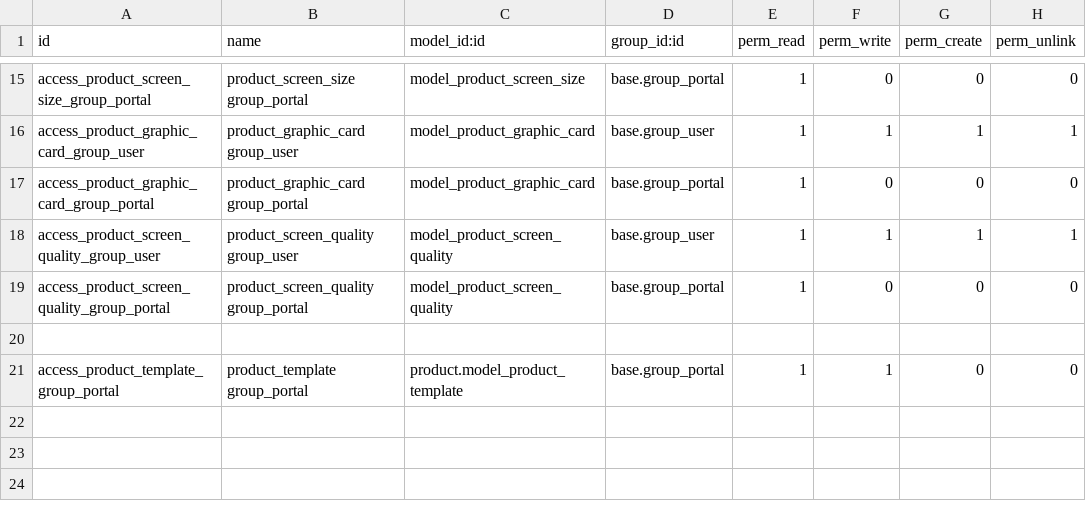
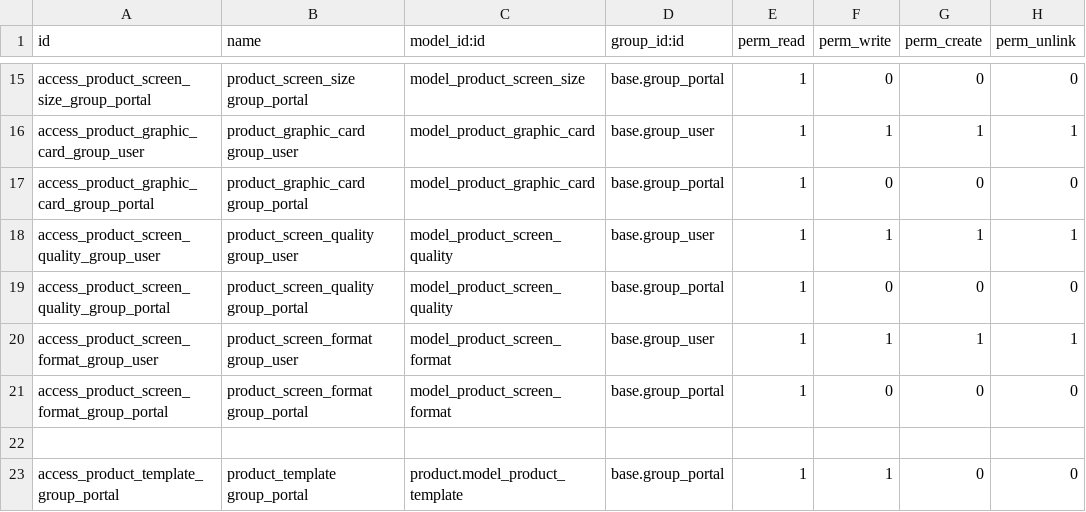
Before and after one commit to krafterio/pyper, a CSV file: pyper_product_extend_features_it/security/ir.model.access.csv, drawn as a sheet; only a part is shown, gaps mark what is left out; the diff names each change by its address in the sheet, - before the commit and + after, or states it on an @@ line.

Commit message:
[ADD] Add screen format module and fields for screen in product template

```diff
--- a/pyper_product_extend_features_it/security/ir.model.access.csv
+++ b/pyper_product_extend_features_it/security/ir.model.access.csv
+row 20: access_product_screen_format_group_user | product_screen_format group_user | model_product_screen_format | base.group_user | 1 | 1 | 1 | 1
+row 21: access_product_screen_format_group_portal | product_screen_format group_portal | model_product_screen_format | base.group_portal | 1 | 0 | 0 | 0
```
Also changed, not shown: 5 other files.
